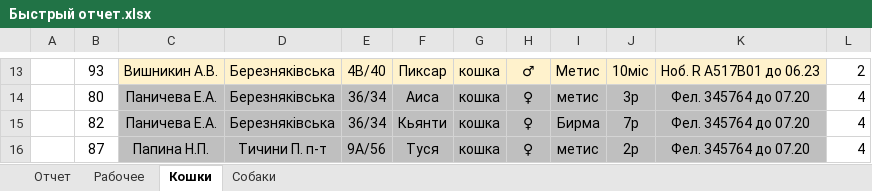
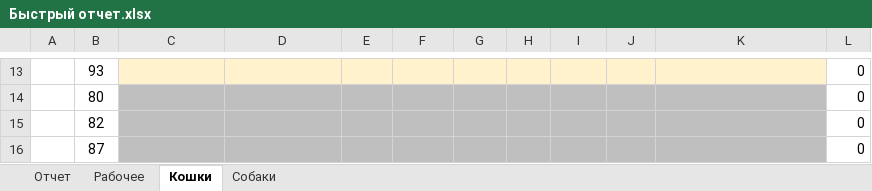
Before and after one commit to scorp1323/lapous_boss, an Excel workbook: Отчет Эпизотолог/05.2020 - месячный/Быстрый отчет.xlsx, sheet Кошки, drawn as a sheet; only a part is shown, gaps mark what is left out; values as stored, in another font and other column widths than the file's, no borders; the diff covers the shown part only; the diff names each change by its address in the sheet, - before the commit and + after, or states it on an @@ line.

```diff
--- a/Отчет Эпизотолог/05.2020 - месячный/Быстрый отчет.xlsx (sheet Кошки)
+++ b/Отчет Эпизотолог/05.2020 - месячный/Быстрый отчет.xlsx (sheet Кошки)
-C13: Вишникин А.В.
+C13: (empty)
-D13:D15: Березняківська
+D13:D15: (empty)
-E13: 4В/40
+E13: (empty)
-F13: Пиксар
+F13: (empty)
-G13:G16: кошка
+G13:G16: (empty)
-H13: ♂
+H13: (empty)
-I13: Метис
+I13: (empty)
-J13: 10міс
+J13: (empty)
-K13: Ноб. R A517B01 до 06.23
+K13: (empty)
-L13: 2
+L13: 0
-C14:C15: Паничева Е.А.
+C14:C15: (empty)
-E14:E15: 36/34
+E14:E15: (empty)
-F14: Аиса
+F14: (empty)
-H14:H16: ♀
+H14:H16: (empty)
-I14: метис
+I14: (empty)
-J14: 3р
+J14: (empty)
-K14:K16: Фел. 345764 до 07.20
+K14:K16: (empty)
-L14:L16: 4
+L14:L16: 0
-F15: Кьянти
+F15: (empty)
-I15: Бирма
+I15: (empty)
-J15: 7р
+J15: (empty)
-C16: Папина Н.П.
+C16: (empty)
-D16: Тичини П. п-т
+D16: (empty)
-E16: 9А/56
+E16: (empty)
-F16: Туся
+F16: (empty)
-I16: метис
+I16: (empty)
-J16: 2р
+J16: (empty)
```
Also changed, not shown: 10 added rows, 10 removed rows, 50 edited cells and cell formats elsewhere in this sheet, sheet Рабочее, sheet Отчет, sheet Собаки, Фин. отчет ФОП Таранов.xlsx, 9 other files.
